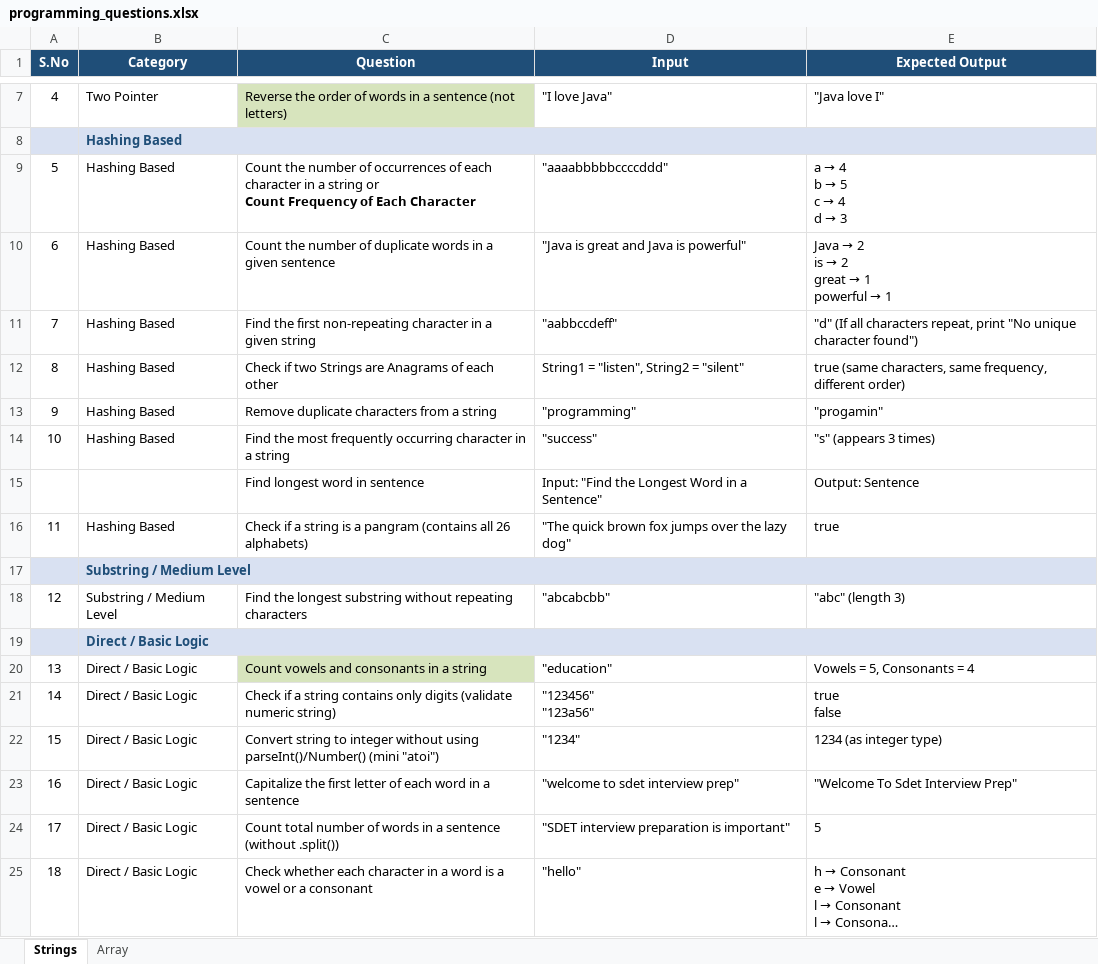
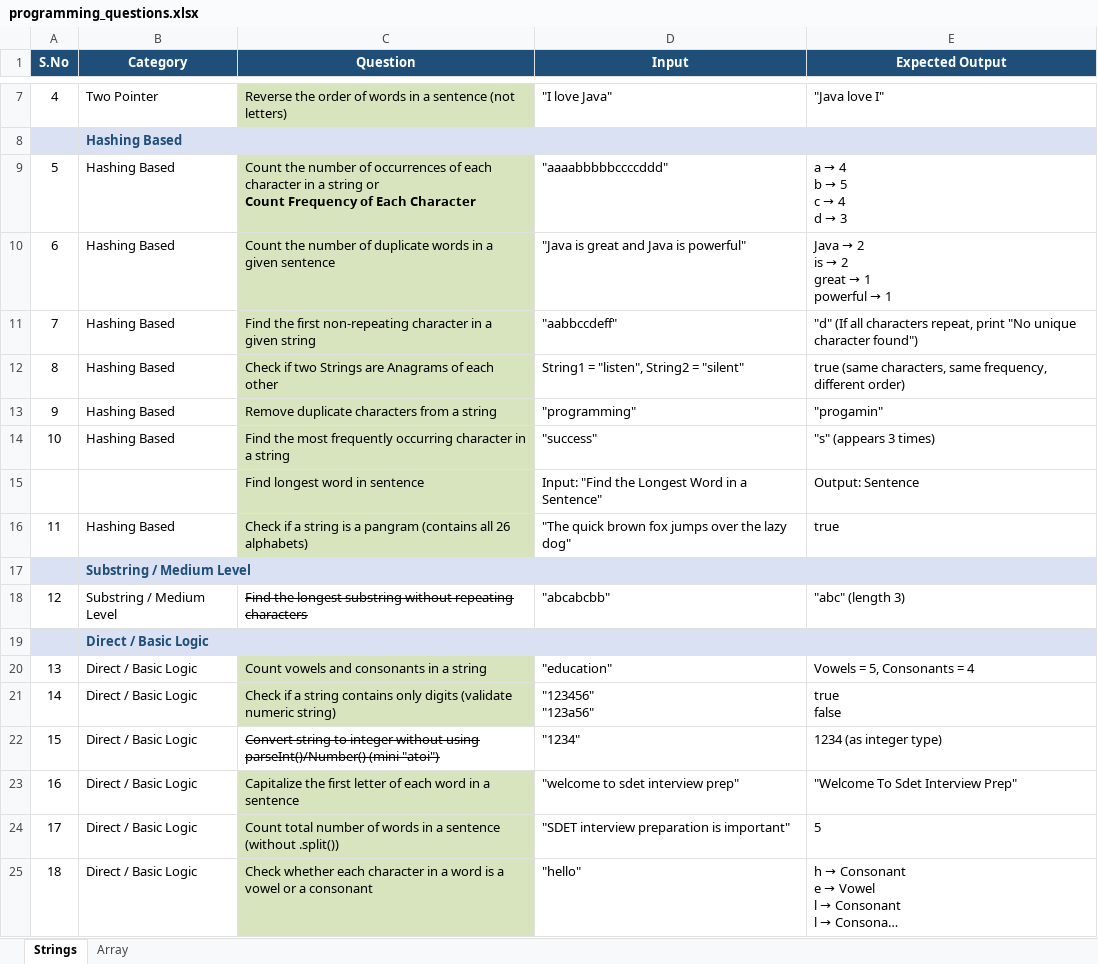
Before and after one commit to 1992Prince/pw-framework-qa-bank, an Excel workbook: notes/11-coding/programming_questions.xlsx, sheet Strings, drawn as a sheet; only a part is shown, gaps mark what is left out; long unchanged cells end in …; values as stored, in another font and other column widths than the file's, no borders; the diff names each change by its address in the sheet, - before the commit and + after, or states it on an @@ line.

```diff
--- a/notes/11-coding/programming_questions.xlsx (sheet Strings)
+++ b/notes/11-coding/programming_questions.xlsx (sheet Strings)
-C9:C16 fill: none
+C9:C16 fill: #D7E4BD
-C18 strikethrough: off
+C18 strikethrough: on
-C21 fill: none
+C21 fill: #D7E4BD
-C22 strikethrough: off
+C22 strikethrough: on
-C23:C25 fill: none
+C23:C25 fill: #D7E4BD
```
Also changed, not shown: sheet Array, 52 other files.
